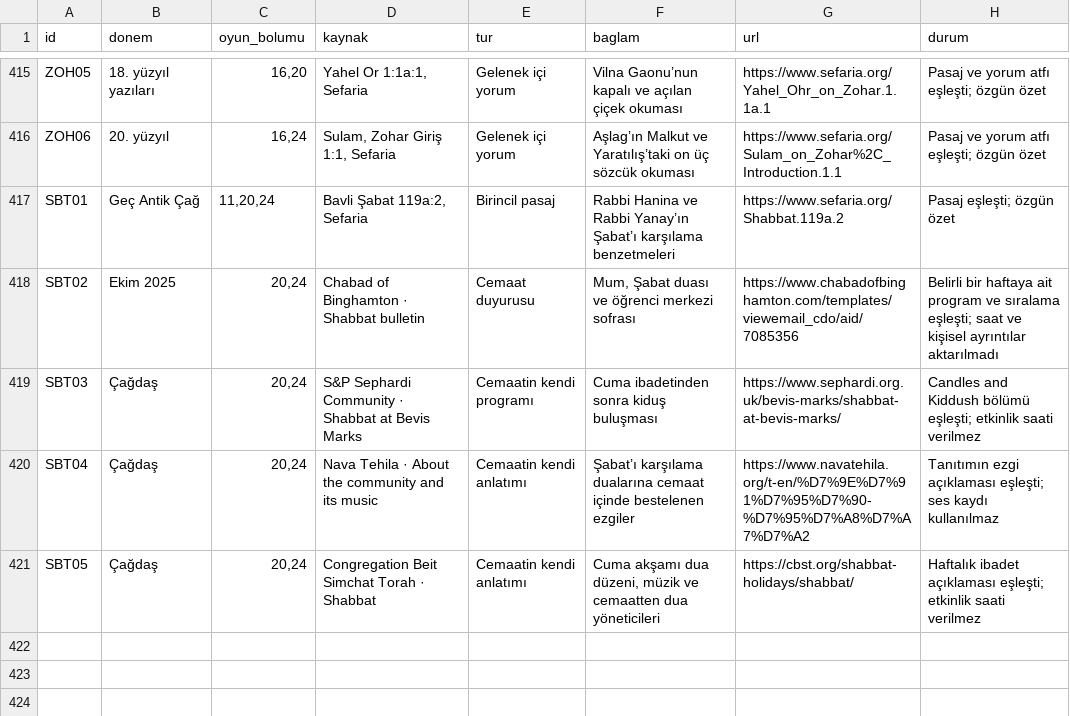
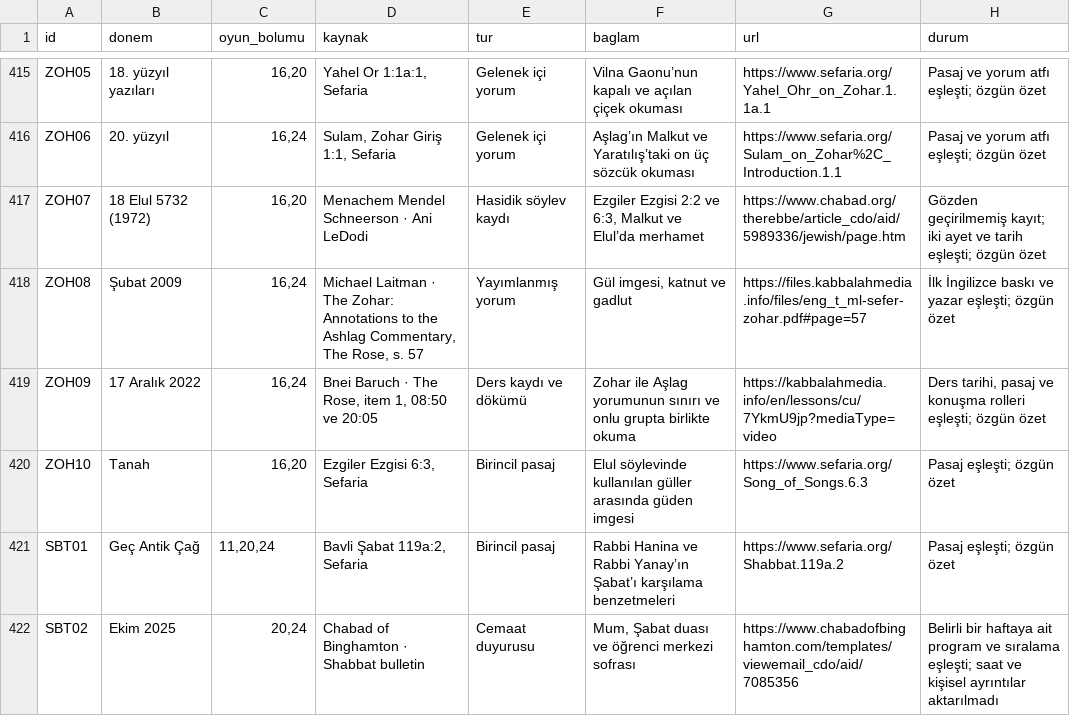
Before and after one commit to kaansavukduran/wall, a TSV file: docs/SOURCES.tsv, drawn as a sheet; only a part is shown, gaps mark what is left out; the shorter side is filled out with more unchanged rows.

Commit message:
Read the Zohar rose with Hasidic and contemporary study sources

```diff
--- a/docs/SOURCES.tsv
+++ b/docs/SOURCES.tsv
@@ -416,2 +416,6 @@ ZOH05	18. yüzyıl yazıları	16,20	Yahel Or 1:1a:1, Sefaria	Gelenek içi yorum
 ZOH06	20. yüzyıl	16,24	Sulam, Zohar Giriş 1:1, Sefaria	Gelenek içi yorum	Aşlag’ın Malkut ve Yaratılış’taki on üç sözcük okuması	https://www.sefaria.org/Sulam_on_Zohar%2C_Introduction.1.1	Pasaj ve yorum atfı eşleşti; özgün özet
+ZOH07	18 Elul 5732 (1972)	16,20	Menachem Mendel Schneerson · Ani LeDodi	Hasidik söylev kaydı	Ezgiler Ezgisi 2:2 ve 6:3, Malkut ve Elul’da merhamet	https://www.chabad.org/therebbe/article_cdo/aid/5989336/jewish/page.htm	Gözden geçirilmemiş kayıt; iki ayet ve tarih eşleşti; özgün özet
+ZOH08	Şubat 2009	16,24	Michael Laitman · The Zohar: Annotations to the Ashlag Commentary, The Rose, s. 57	Yayımlanmış yorum	Gül imgesi, katnut ve gadlut	https://files.kabbalahmedia.info/files/eng_t_ml-sefer-zohar.pdf#page=57	İlk İngilizce baskı ve yazar eşleşti; özgün özet
+ZOH09	17 Aralık 2022	16,24	Bnei Baruch · The Rose, item 1, 08:50 ve 20:05	Ders kaydı ve dökümü	Zohar ile Aşlag yorumunun sınırı ve onlu grupta birlikte okuma	https://kabbalahmedia.info/en/lessons/cu/7YkmU9jp?mediaType=video	Ders tarihi, pasaj ve konuşma rolleri eşleşti; özgün özet
+ZOH10	Tanah	16,20	Ezgiler Ezgisi 6:3, Sefaria	Birincil pasaj	Elul söylevinde kullanılan güller arasında güden imgesi	https://www.sefaria.org/Song_of_Songs.6.3	Pasaj eşleşti; özgün özet
 SBT01	Geç Antik Çağ	11,20,24	Bavli Şabat 119a:2, Sefaria	Birincil pasaj	Rabbi Hanina ve Rabbi Yanay’ın Şabat’ı karşılama benzetmeleri	https://www.sefaria.org/Shabbat.119a.2	Pasaj eşleşti; özgün özet
```
Also changed, not shown: 10 other files.
